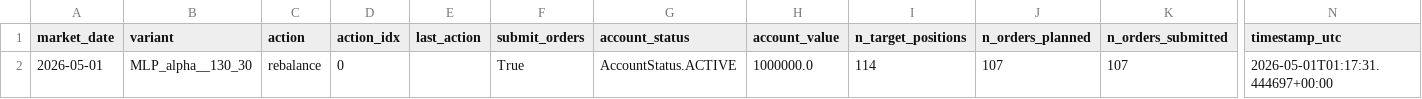
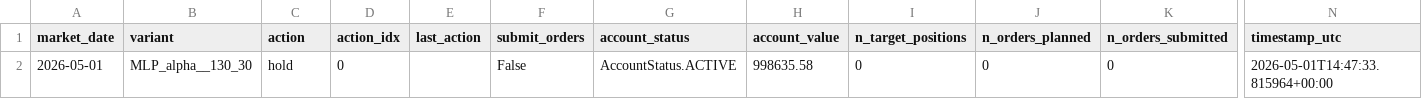
Before and after one commit to FinTechEntrepreneurldz/Model_B_Paper_Trading, a CSV file: logs/decisions/latest_decision.csv, drawn as a sheet; only a part is shown, gaps mark what is left out; the diff names each change by its address in the sheet, - before the commit and + after, or states it on an @@ line.

```diff
--- a/logs/decisions/latest_decision.csv
+++ b/logs/decisions/latest_decision.csv
-C2 (action): rebalance
+C2 (action): hold
-F2 (submit_orders): True
+F2 (submit_orders): False
-H2 (account_value): 1000000.0
+H2 (account_value): 998635.58
-I2 (n_target_positions): 114
+I2 (n_target_positions): 0
-J2 (n_orders_planned): 107
+J2 (n_orders_planned): 0
-K2 (n_orders_submitted): 107
+K2 (n_orders_submitted): 0
-N2 (timestamp_utc): 2026-05-01T01:17:31.444697+00:00
+N2 (timestamp_utc): 2026-05-01T14:47:33.815964+00:00
```
Also changed, not shown: logs/decisions/decisions.csv, logs/health/signal_history.csv, 7 other files.
